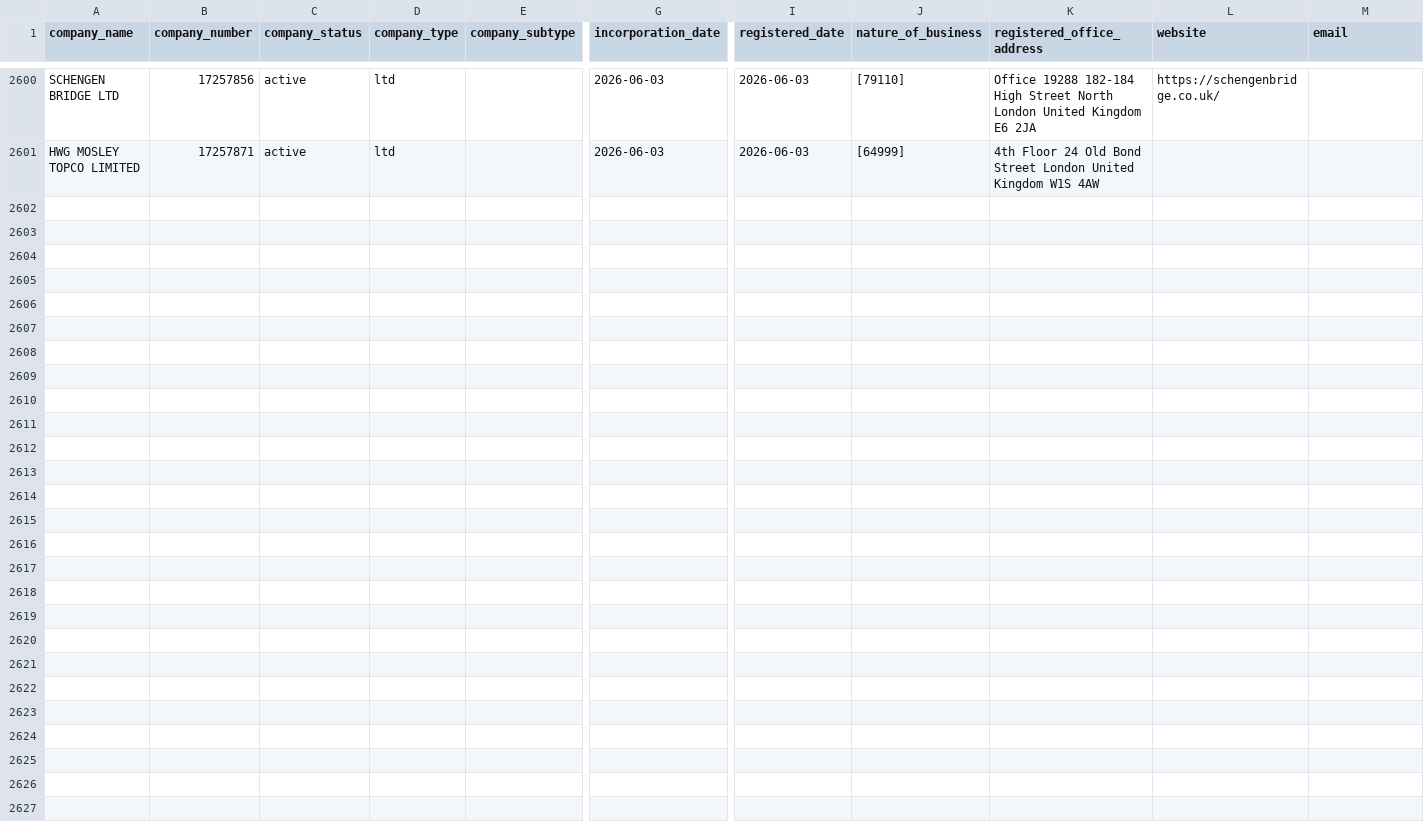
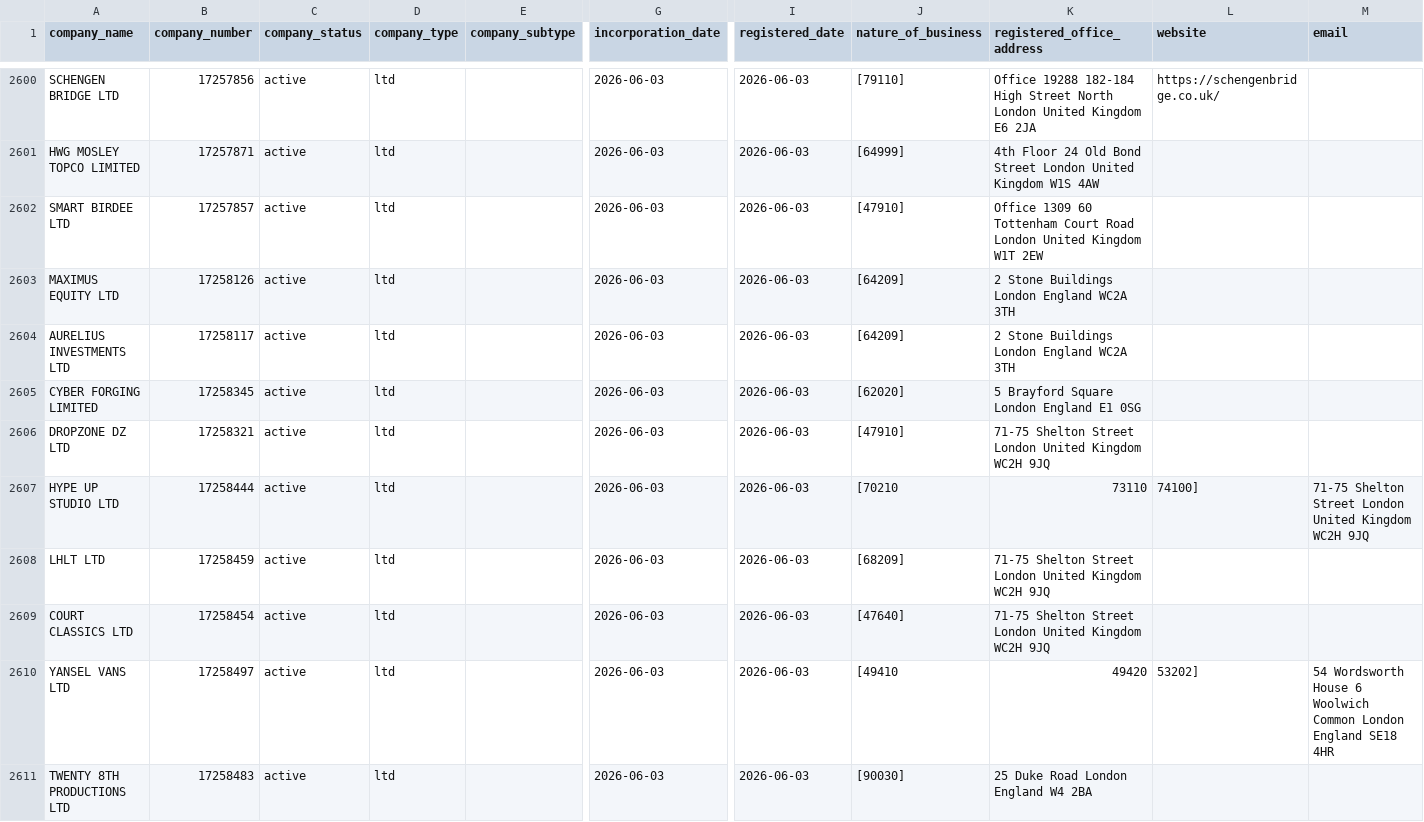
Before and after one commit to georgeunifi/George-Nicholson, a CSV file: London/Enriched/June 26.csv, drawn as a sheet; only a part is shown, gaps mark what is left out; rows hold the shown columns only; the diff covers the shown part only; the diff names each change by its address in the sheet, - before the commit and + after, or states it on an @@ line.

```diff
--- a/London/Enriched/June 26.csv
+++ b/London/Enriched/June 26.csv
+row 2602: SMART BIRDEE LTD | 17257857 | active | ltd |  | 2026-06-03 | 2026-06-03 | [47910] | Office 1309 60 Tottenham Court Road London United Kingdom W1T 2EW
+row 2603: MAXIMUS EQUITY LTD | 17258126 | active | ltd |  | 2026-06-03 | 2026-06-03 | [64209] | 2 Stone Buildings London England WC2A 3TH
+row 2604: AURELIUS INVESTMENTS LTD | 17258117 | active | ltd |  | 2026-06-03 | 2026-06-03 | [64209] | 2 Stone Buildings London England WC2A 3TH
+row 2605: CYBER FORGING LIMITED | 17258345 | active | ltd |  | 2026-06-03 | 2026-06-03 | [62020] | 5 Brayford Square London England E1 0SG
+row 2606: DROPZONE DZ LTD | 17258321 | active | ltd |  | 2026-06-03 | 2026-06-03 | [47910] | 71-75 Shelton Street London United Kingdom WC2H 9JQ
+row 2607: HYPE UP STUDIO LTD | 17258444 | active | ltd |  | 2026-06-03 | 2026-06-03 | [70210 | 73110 | 74100] | 71-75 Shelton Street London United Kingdom WC2H 9JQ
+row 2608: LHLT LTD | 17258459 | active | ltd |  | 2026-06-03 | 2026-06-03 | [68209] | 71-75 Shelton Street London United Kingdom WC2H 9JQ
+row 2609: COURT CLASSICS LTD | 17258454 | active | ltd |  | 2026-06-03 | 2026-06-03 | [47640] | 71-75 Shelton Street London United Kingdom WC2H 9JQ
+row 2610: YANSEL VANS LTD | 17258497 | active | ltd |  | 2026-06-03 | 2026-06-03 | [49410 | 49420 | 53202] | 54 Wordsworth House 6 Woolwich Common London England SE18 4HR
+row 2611: TWENTY 8TH PRODUCTIONS LTD | 17258483 | active | ltd |  | 2026-06-03 | 2026-06-03 | [90030] | 25 Duke Road London England W4 2BA
```
Also changed, not shown: 10 added rows elsewhere in this file.
